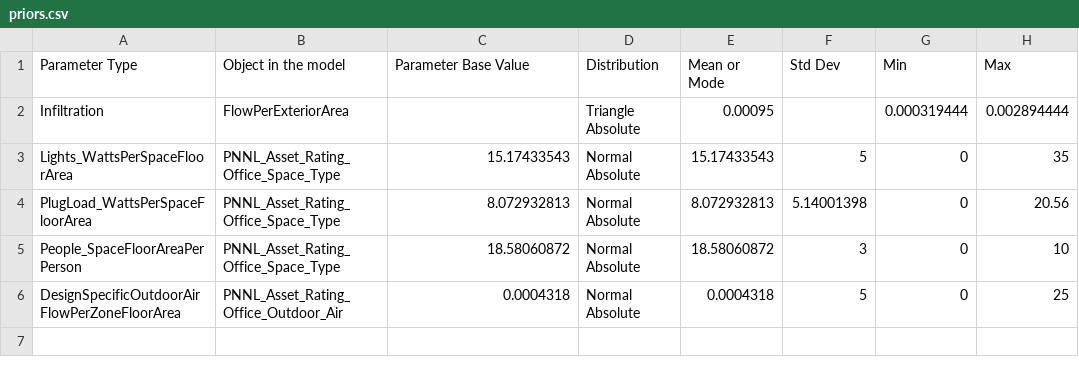
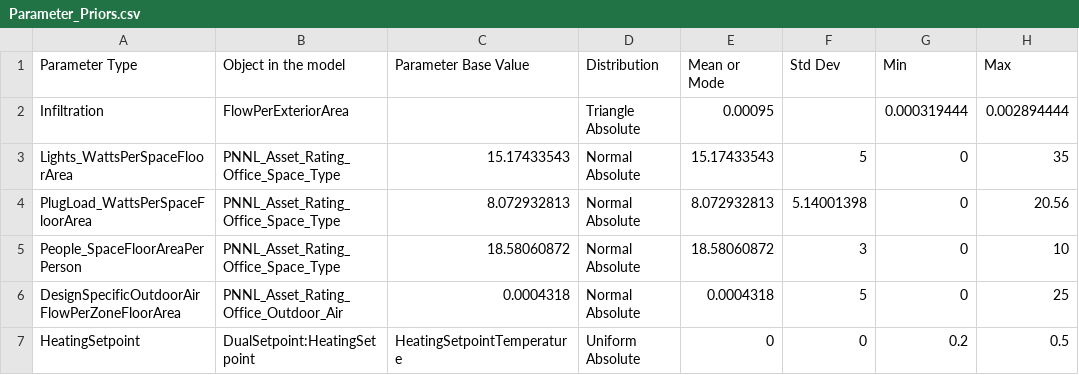
Before and after one commit to Argonne-National-Laboratory/BCUS, a CSV file: Install/Parameter_Priors.csv (was Install/priors.csv), drawn as a sheet; the diff names each change by its address in the sheet, - before the commit and + after, or states it on an @@ line.

```diff
--- a/Install/priors.csv
+++ b/Install/Parameter_Priors.csv
+row 7: HeatingSetpoint | DualSetpoint:HeatingSetpoint | HeatingSetpointTemperature | Uniform Absolute | 0 | 0 | 0.2 | 0.5
```
Also changed, not shown: 8 other files.
